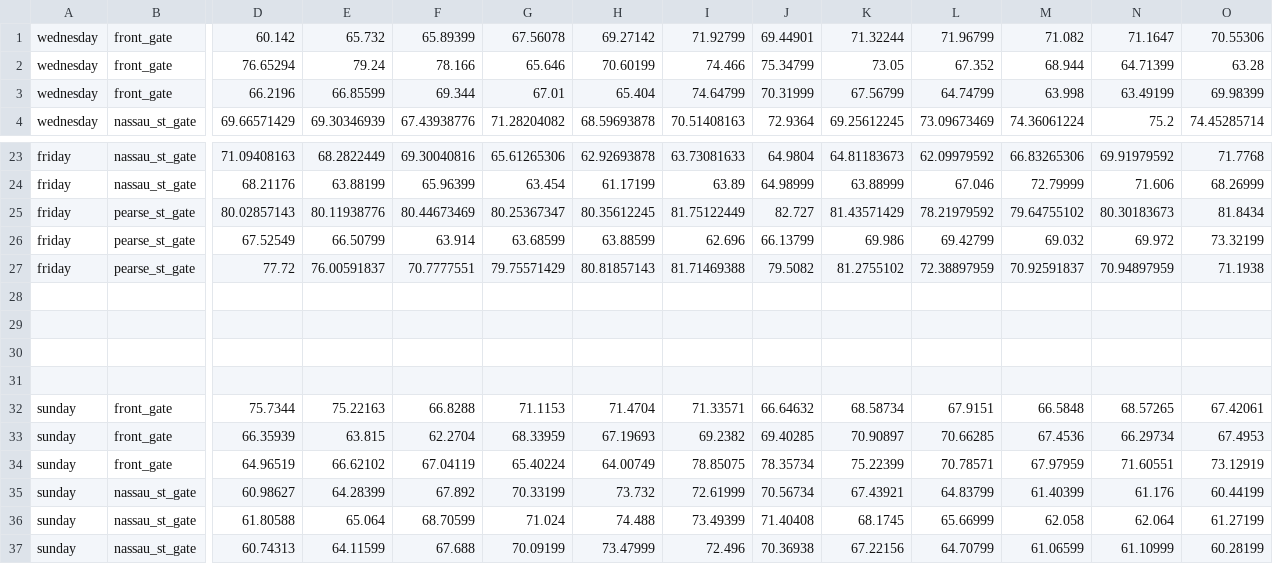
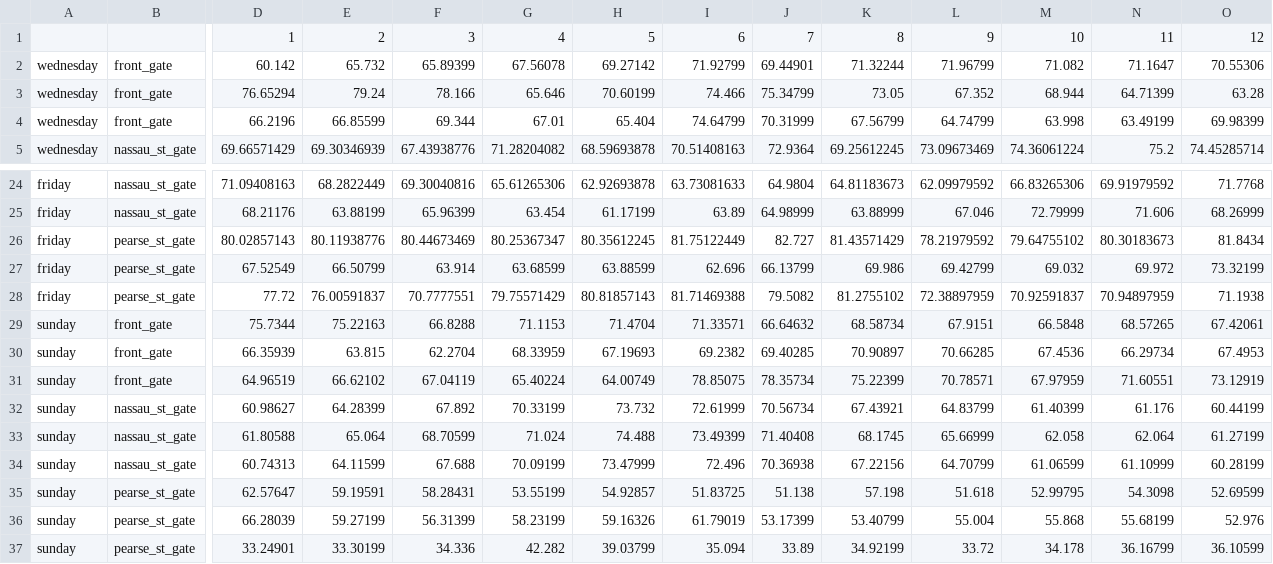
Before and after one commit to merkelmarrow/group22-noise-analysis, a CSV file: datasets/aggregated_B.csv (was datasets/aggregated.csv), drawn as a sheet; only a part is shown, gaps mark what is left out; the shorter side is filled out with more unchanged rows; removed rows and columns are numbered as before the commit, all else as after; rows hold the shown columns only; the diff names each change by its address in the sheet, - before the commit and + after, or states it on an @@ line.

Commit message:
chore: add aggregated data sheets

```diff
--- a/datasets/aggregated.csv
+++ b/datasets/aggregated_B.csv
+row 1:  |  | 1 | 2 | 3 | 4 | 5 | 6 | 7 | 8 | 9 | 10 | 11 | 12
-row 28: (empty)
-row 29: (empty)
-row 30: (empty)
-row 31: (empty)
```
Also changed, not shown: 1 other file.
